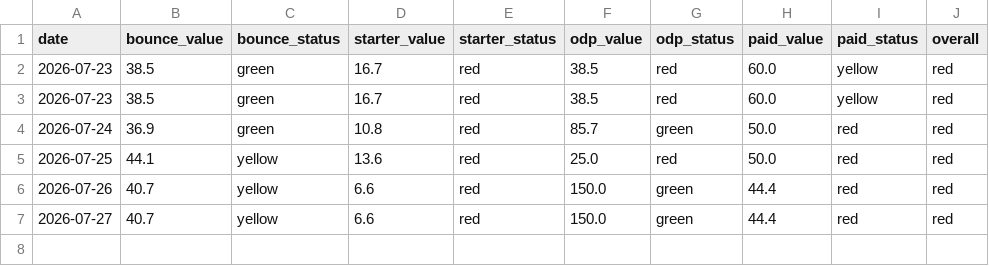
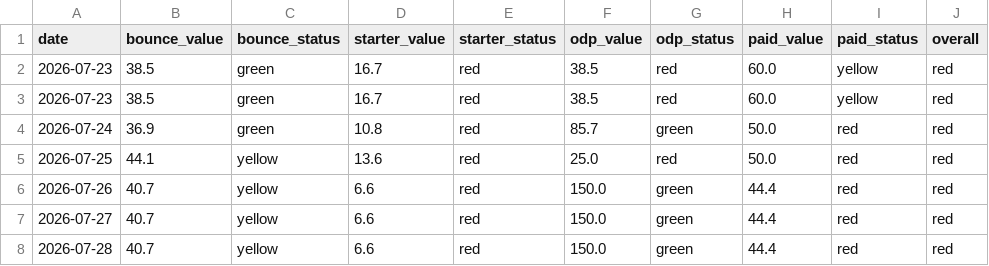
Before and after one commit to baharehanvari1988-wq/landing-health-monitor, a CSV file: data/history.csv, drawn as a sheet; the diff names each change by its address in the sheet, - before the commit and + after, or states it on an @@ line.

```diff
--- a/data/history.csv
+++ b/data/history.csv
+row 8: 2026-07-28 | 40.7 | yellow | 6.6 | red | 150.0 | green | 44.4 | red | red
```
